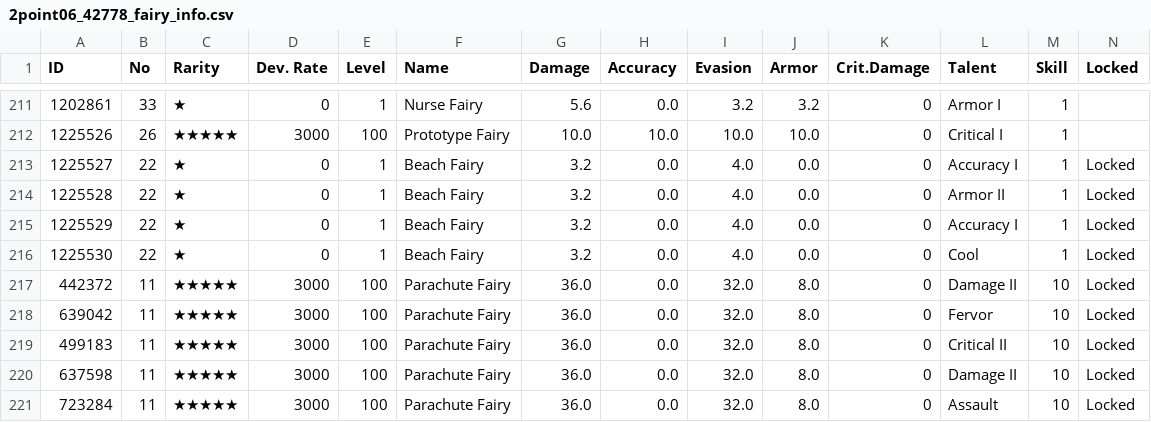
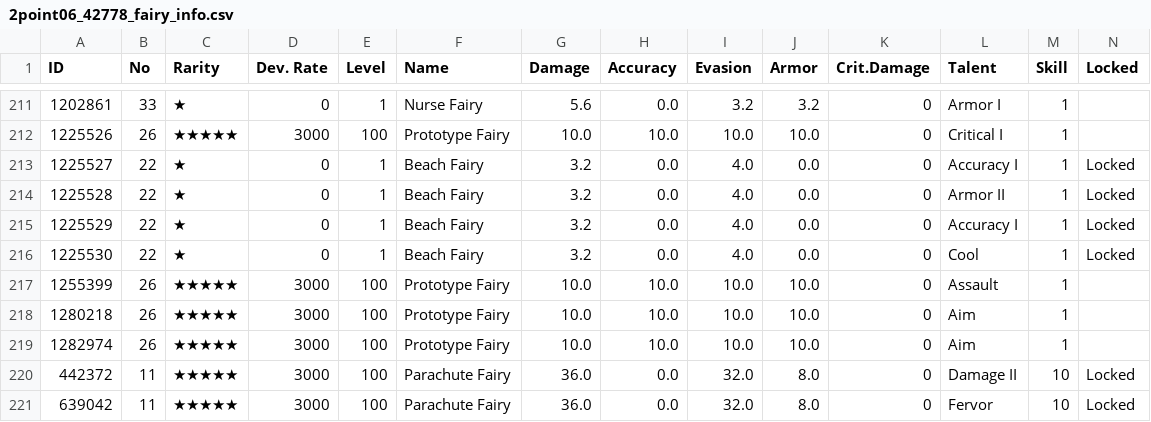
Before and after one commit to Jessegitpush/autogfalarm, a CSV file: 2point06_42778_fairy_info.csv, drawn as a sheet; only a part is shown, gaps mark what is left out; the shorter side is filled out with more unchanged rows; the diff names each change by its address in the sheet, - before the commit and + after, or states it on an @@ line.

```diff
--- a/2point06_42778_fairy_info.csv
+++ b/2point06_42778_fairy_info.csv
+row 217: 1255399 | 26 | ★★★★★ | 3000 | 100 | Prototype Fairy | 10.0 | 10.0 | 10.0 | 10.0 | 0 | Assault | 1
+row 218: 1280218 | 26 | ★★★★★ | 3000 | 100 | Prototype Fairy | 10.0 | 10.0 | 10.0 | 10.0 | 0 | Aim | 1
+row 219: 1282974 | 26 | ★★★★★ | 3000 | 100 | Prototype Fairy | 10.0 | 10.0 | 10.0 | 10.0 | 0 | Aim | 1
```
Also changed, not shown: 2point06_42778_coalition_info.csv, 2point06_42778_item_info.csv, 8 other files.
